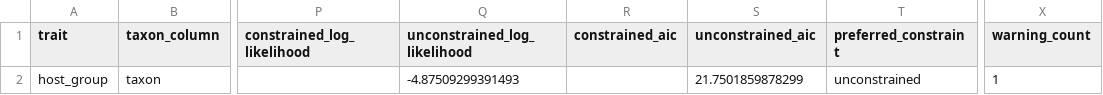
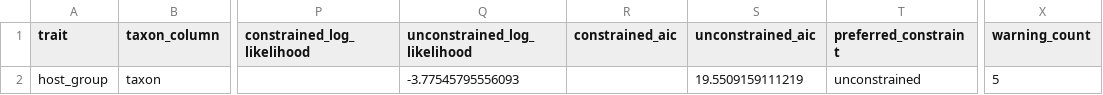
Before and after one commit to bijux/bijux-phylogenetics, a TSV file: packages/bijux-phylogenetics/src/bijux_phylogenetics/resources/datasets/pathogens/rabies_cross_host_panel/expected/host-switch-summary.tsv, drawn as a sheet; only a part is shown, gaps mark what is left out; the diff names each change by its address in the sheet, - before the commit and + after, or states it on an @@ line.

```diff
--- a/packages/bijux-phylogenetics/src/bijux_phylogenetics/resources/datasets/pathogens/rabies_cross_host_panel/expected/host-switch-summary.tsv
+++ b/packages/bijux-phylogenetics/src/bijux_phylogenetics/resources/datasets/pathogens/rabies_cross_host_panel/expected/host-switch-summary.tsv
-Q2 (unconstrained_log_likelihood): -4.87509299391493
+Q2 (unconstrained_log_likelihood): -3.77545795556093
-S2 (unconstrained_aic): 21.7501859878299
+S2 (unconstrained_aic): 19.5509159111219
-X2 (warning_count): 1
+X2 (warning_count): 5
```
Also changed, not shown: packages/bijux-phylogenetics/src/bijux_phylogenetics/resources/datasets/pathogens/rabies_cross_host_panel/expected/host-state-nodes.tsv, packages/bijux-phylogenetics/src/bijux_phylogenetics/resources/datasets/pathogens/rabies_cross_host_panel/expected/host-switch-branches.tsv, 2 other files.
